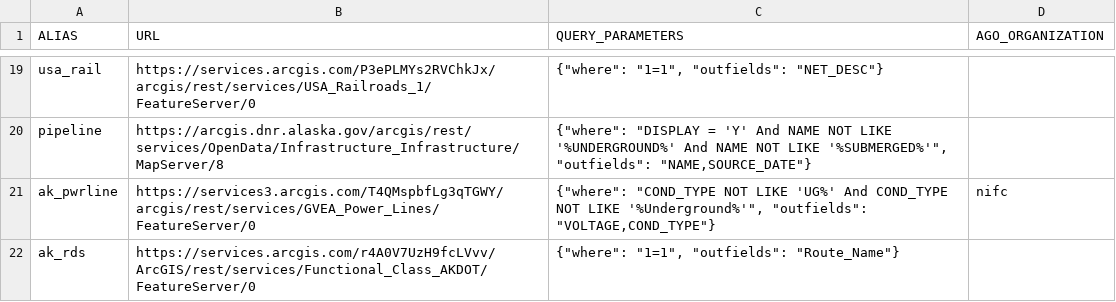
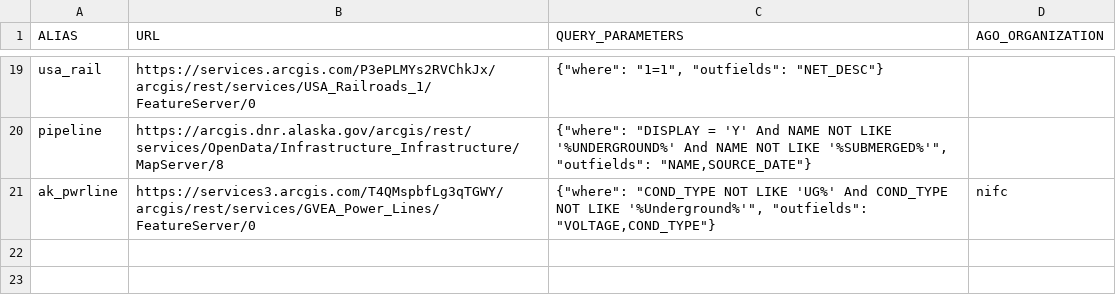
Before and after one commit to con-j-e/ak-wildfire-values-at-risk, a TSV file: planning/query_plan.tsv, drawn as a sheet; only a part is shown, gaps mark what is left out.

```diff
--- a/planning/query_plan.tsv
+++ b/planning/query_plan.tsv
@@ -21,2 +21 @@ pipeline	https://arcgis.dnr.alaska.gov/arcgis/rest/services/OpenData/Infrastruct
 ak_pwrline	https://services3.arcgis.com/T4QMspbfLg3qTGWY/arcgis/rest/services/GVEA_Power_Lines/FeatureServer/0	"{""where"": ""COND_TYPE NOT LIKE 'UG%' And COND_TYPE NOT LIKE '%Underground%'"", ""outfields"": ""VOLTAGE,COND_TYPE""}"	nifc
-ak_rds	https://services.arcgis.com/r4A0V7UzH9fcLVvv/ArcGIS/rest/services/Functional_Class_AKDOT/FeatureServer/0	"{""where"": ""1=1"", ""outfields"": ""Route_Name""}"	
```
Also changed, not shown: planning/analysis_plan.tsv, planning/schema_plan.tsv, 4 other files.
